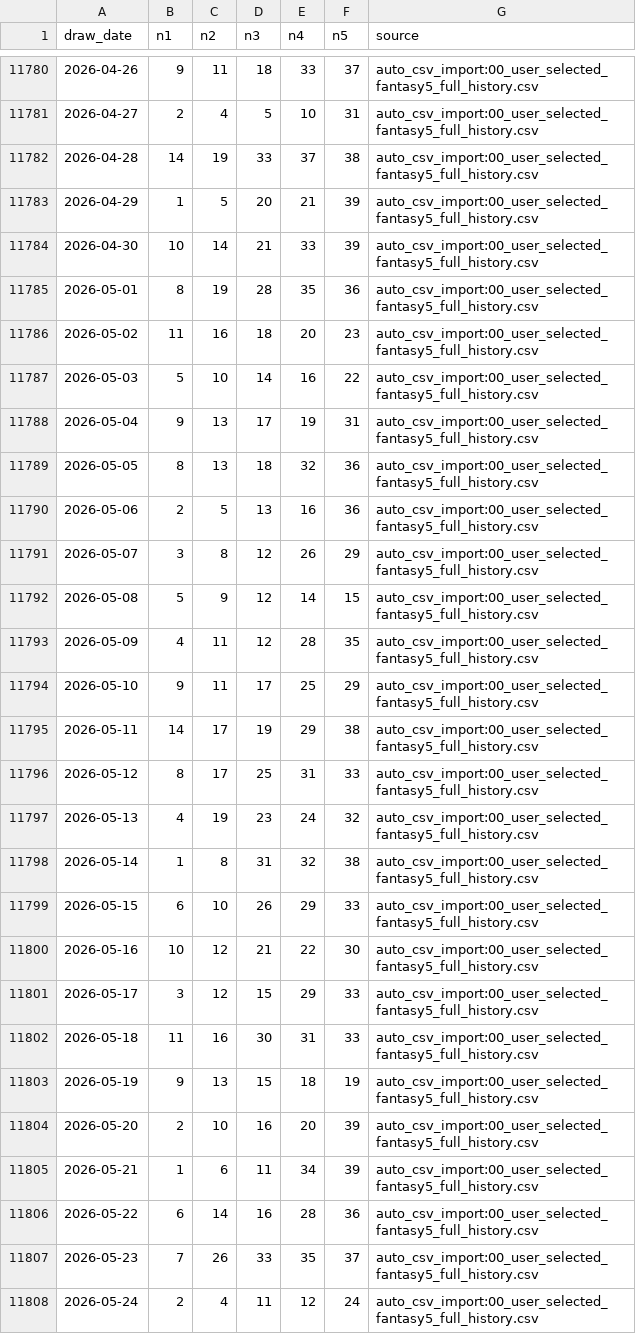
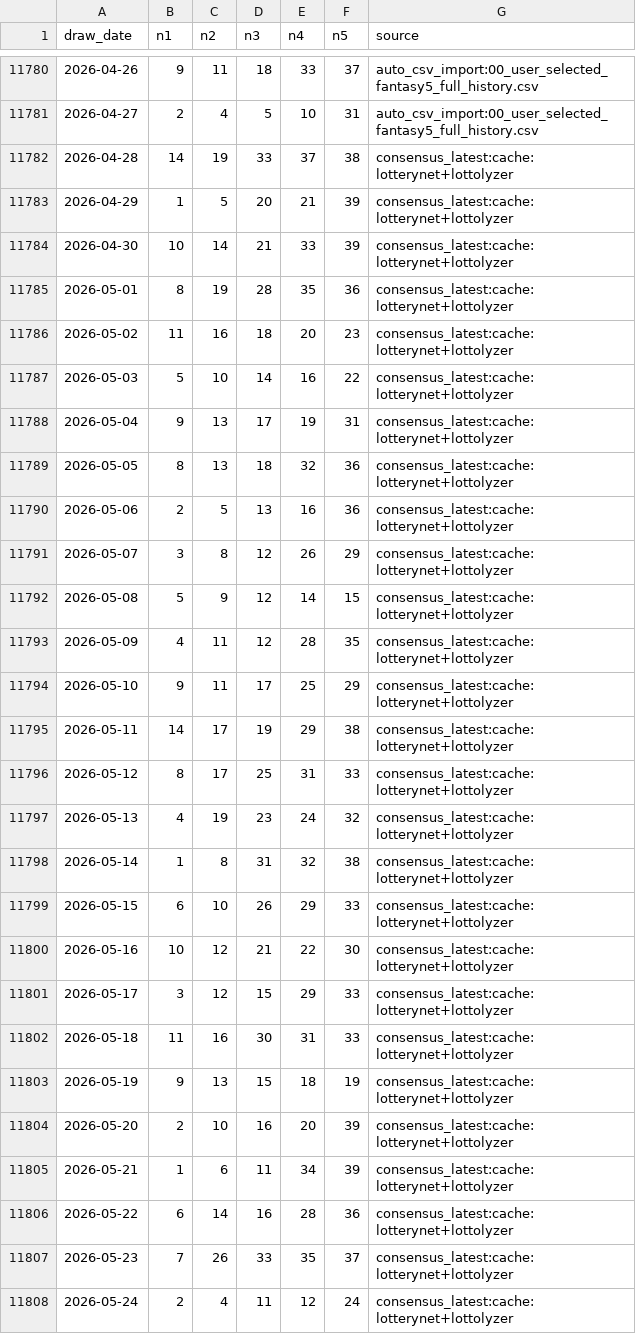
Before and after one commit to pingshen670822/tiantianle-cloud-system, a CSV file: data/california_fantasy5.csv, drawn as a sheet; only a part is shown, gaps mark what is left out; the diff covers the shown part only.

```diff
--- a/data/california_fantasy5.csv
+++ b/data/california_fantasy5.csv
@@ -11781,28 +11781,28 @@ draw_date,n1,n2,n3,n4,n5,source
 2026-04-27,2,4,5,10,31,auto_csv_import:00_user_selected_fantasy5_full_history.csv
-2026-04-28,14,19,33,37,38,auto_csv_import:00_user_selected_fantasy5_full_history.csv
-2026-04-29,1,5,20,21,39,auto_csv_import:00_user_selected_fantasy5_full_history.csv
-2026-04-30,10,14,21,33,39,auto_csv_import:00_user_selected_fantasy5_full_history.csv
-2026-05-01,8,19,28,35,36,auto_csv_import:00_user_selected_fantasy5_full_history.csv
-2026-05-02,11,16,18,20,23,auto_csv_import:00_user_selected_fantasy5_full_history.csv
-2026-05-03,5,10,14,16,22,auto_csv_import:00_user_selected_fantasy5_full_history.csv
-2026-05-04,9,13,17,19,31,auto_csv_import:00_user_selected_fantasy5_full_history.csv
-2026-05-05,8,13,18,32,36,auto_csv_import:00_user_selected_fantasy5_full_history.csv
-2026-05-06,2,5,13,16,36,auto_csv_import:00_user_selected_fantasy5_full_history.csv
-2026-05-07,3,8,12,26,29,auto_csv_import:00_user_selected_fantasy5_full_history.csv
-2026-05-08,5,9,12,14,15,auto_csv_import:00_user_selected_fantasy5_full_history.csv
-2026-05-09,4,11,12,28,35,auto_csv_import:00_user_selected_fantasy5_full_history.csv
-2026-05-10,9,11,17,25,29,auto_csv_import:00_user_selected_fantasy5_full_history.csv
-2026-05-11,14,17,19,29,38,auto_csv_import:00_user_selected_fantasy5_full_history.csv
-2026-05-12,8,17,25,31,33,auto_csv_import:00_user_selected_fantasy5_full_history.csv
-2026-05-13,4,19,23,24,32,auto_csv_import:00_user_selected_fantasy5_full_history.csv
-2026-05-14,1,8,31,32,38,auto_csv_import:00_user_selected_fantasy5_full_history.csv
-2026-05-15,6,10,26,29,33,auto_csv_import:00_user_selected_fantasy5_full_history.csv
-2026-05-16,10,12,21,22,30,auto_csv_import:00_user_selected_fantasy5_full_history.csv
-2026-05-17,3,12,15,29,33,auto_csv_import:00_user_selected_fantasy5_full_history.csv
-2026-05-18,11,16,30,31,33,auto_csv_import:00_user_selected_fantasy5_full_history.csv
-2026-05-19,9,13,15,18,19,auto_csv_import:00_user_selected_fantasy5_full_history.csv
-2026-05-20,2,10,16,20,39,auto_csv_import:00_user_selected_fantasy5_full_history.csv
-2026-05-21,1,6,11,34,39,auto_csv_import:00_user_selected_fantasy5_full_history.csv
-2026-05-22,6,14,16,28,36,auto_csv_import:00_user_selected_fantasy5_full_history.csv
-2026-05-23,7,26,33,35,37,auto_csv_import:00_user_selected_fantasy5_full_history.csv
-2026-05-24,2,4,11,12,24,auto_csv_import:00_user_selected_fantasy5_full_history.csv
+2026-04-28,14,19,33,37,38,consensus_latest:cache:lotterynet+lottolyzer
+2026-04-29,1,5,20,21,39,consensus_latest:cache:lotterynet+lottolyzer
+2026-04-30,10,14,21,33,39,consensus_latest:cache:lotterynet+lottolyzer
+2026-05-01,8,19,28,35,36,consensus_latest:cache:lotterynet+lottolyzer
+2026-05-02,11,16,18,20,23,consensus_latest:cache:lotterynet+lottolyzer
+2026-05-03,5,10,14,16,22,consensus_latest:cache:lotterynet+lottolyzer
+2026-05-04,9,13,17,19,31,consensus_latest:cache:lotterynet+lottolyzer
+2026-05-05,8,13,18,32,36,consensus_latest:cache:lotterynet+lottolyzer
+2026-05-06,2,5,13,16,36,consensus_latest:cache:lotterynet+lottolyzer
+2026-05-07,3,8,12,26,29,consensus_latest:cache:lotterynet+lottolyzer
+2026-05-08,5,9,12,14,15,consensus_latest:cache:lotterynet+lottolyzer
+2026-05-09,4,11,12,28,35,consensus_latest:cache:lotterynet+lottolyzer
+2026-05-10,9,11,17,25,29,consensus_latest:cache:lotterynet+lottolyzer
+2026-05-11,14,17,19,29,38,consensus_latest:cache:lotterynet+lottolyzer
+2026-05-12,8,17,25,31,33,consensus_latest:cache:lotterynet+lottolyzer
+2026-05-13,4,19,23,24,32,consensus_latest:cache:lotterynet+lottolyzer
+2026-05-14,1,8,31,32,38,consensus_latest:cache:lotterynet+lottolyzer
+2026-05-15,6,10,26,29,33,consensus_latest:cache:lotterynet+lottolyzer
+2026-05-16,10,12,21,22,30,consensus_latest:cache:lotterynet+lottolyzer
+2026-05-17,3,12,15,29,33,consensus_latest:cache:lotterynet+lottolyzer
+2026-05-18,11,16,30,31,33,consensus_latest:cache:lotterynet+lottolyzer
+2026-05-19,9,13,15,18,19,consensus_latest:cache:lotterynet+lottolyzer
+2026-05-20,2,10,16,20,39,consensus_latest:cache:lotterynet+lottolyzer
+2026-05-21,1,6,11,34,39,consensus_latest:cache:lotterynet+lottolyzer
+2026-05-22,6,14,16,28,36,consensus_latest:cache:lotterynet+lottolyzer
+2026-05-23,7,26,33,35,37,consensus_latest:cache:lotterynet+lottolyzer
+2026-05-24,2,4,11,12,24,consensus_latest:cache:lotterynet+lottolyzer
```
Also changed, not shown: 1 added row and 32 edited cells elsewhere in this file, 44 other files.
